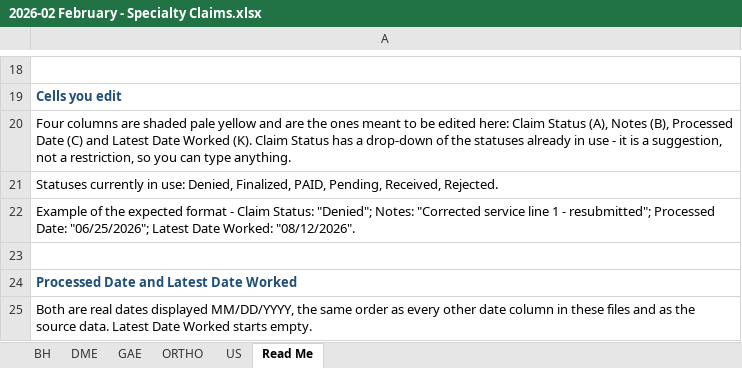
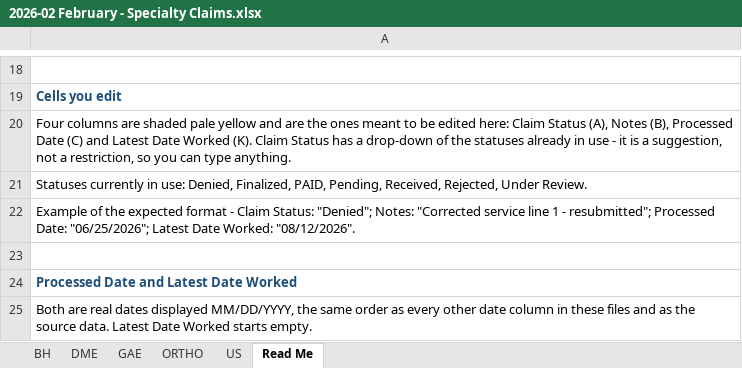
Before and after one commit to LindaMora10/Medical-Billing-Specialties, an Excel workbook: Specialty Claims 2026-S1/2026-02 February - Specialty Claims.xlsx, sheet Read Me, drawn as a sheet; only a part is shown, gaps mark what is left out; values as stored, in another font and other column widths than the file's, no borders; the diff names each change by its address in the sheet, - before the commit and + after, or states it on an @@ line.

```diff
--- a/Specialty Claims 2026-S1/2026-02 February - Specialty Claims.xlsx (sheet Read Me)
+++ b/Specialty Claims 2026-S1/2026-02 February - Specialty Claims.xlsx (sheet Read Me)
-A21: …Pending, Received, Rejected.
+A21: …Pending, Received, Rejected, Under Review.
```
Also changed, not shown: sheet DME, Specialty Claims 2026-S1/2026-03 March - Specialty Claims.xlsx, Specialty Claims 2026-S1/2026-04 April - Specialty Claims.xlsx, 3 other files.
